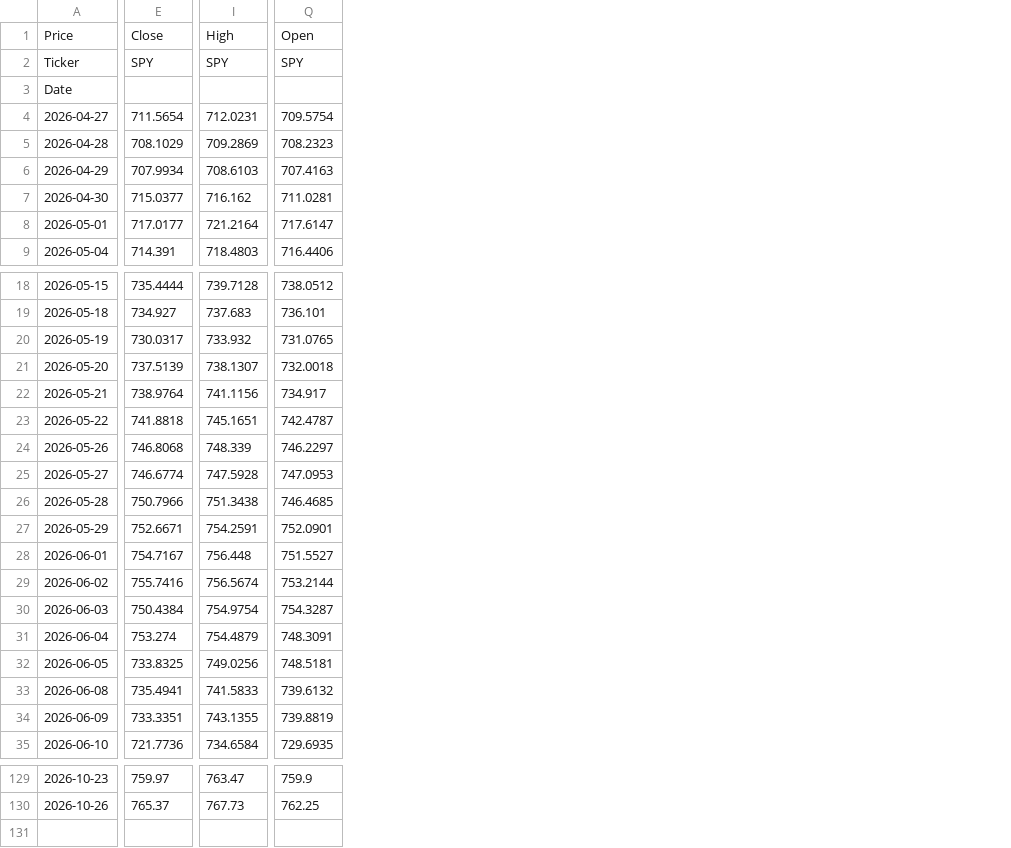
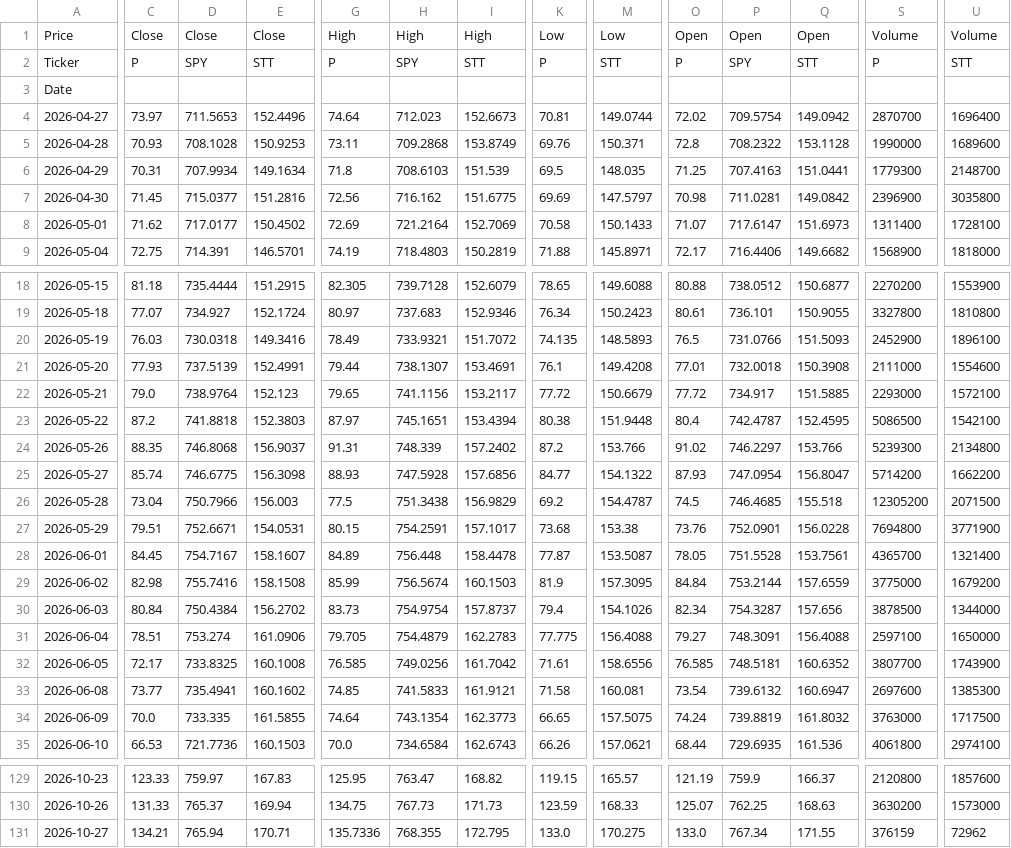
Before and after one commit to FFateMoney/yahoo-finance-mcp, a CSV file: research/regime/data/quote_daily.csv, drawn as a sheet; only a part is shown, gaps mark what is left out; addresses are those after the commit; rows hold the shown columns only; the diff covers the shown part only; the diff names each change by its address in the sheet, - before the commit and + after, or states it on an @@ line.

```diff
--- a/research/regime/data/quote_daily.csv
+++ b/research/regime/data/quote_daily.csv
+column C, rows 1-9: Close | P |  | 73.97 | 70.93 | 70.31 | 71.45 | 71.62 | 72.75; rows 18-35: 81.18 | 77.07 | 76.03 | 77.93 | 79.0 | 87.2 | 88.35 | 85.74 | 73.04 | 79.51 | 84.45 | 82.98 | 80.84 | 78.51 | 72.17 | 73.77 | 70.0 | 66.53; rows 129-130: 123.33 | 131.33
+column E, rows 1-9: Close | STT |  | 152.4496 | 150.9253 | 149.1634 | 151.2816 | 150.4502 | 146.5701; rows 18-35: 151.2915 | 152.1724 | 149.3416 | 152.4991 | 152.123 | 152.3803 | 156.9037 | 156.3098 | 156.003 | 154.0531 | 158.1607 | 158.1508 | 156.2702 | 161.0906 | 160.1008 | 160.1602 | 161.5855 | 160.1503; rows 129-130: 167.83 | 169.94
+column G, rows 1-9: High | P |  | 74.64 | 73.11 | 71.8 | 72.56 | 72.69 | 74.19; rows 18-35: 82.305 | 80.97 | 78.49 | 79.44 | 79.65 | 87.97 | 91.31 | 88.93 | 77.5 | 80.15 | 84.89 | 85.99 | 83.73 | 79.705 | 76.585 | 74.85 | 74.64 | 70.0; rows 129-130: 125.95 | 134.75
+column I, rows 1-9: High | STT |  | 152.6673 | 153.8749 | 151.539 | 151.6775 | 152.7069 | 150.2819; rows 18-35: 152.6079 | 152.9346 | 151.7072 | 153.4691 | 153.2117 | 153.4394 | 157.2402 | 157.6856 | 156.9829 | 157.1017 | 158.4478 | 160.1503 | 157.8737 | 162.2783 | 161.7042 | 161.9121 | 162.3773 | 162.6743; rows 129-130: 168.82 | 171.73
+column K, rows 1-9: Low | P |  | 70.81 | 69.76 | 69.5 | 69.69 | 70.58 | 71.88; rows 18-35: 78.65 | 76.34 | 74.135 | 76.1 | 77.72 | 80.38 | 87.2 | 84.77 | 69.2 | 73.68 | 77.87 | 81.9 | 79.4 | 77.775 | 71.61 | 71.58 | 66.65 | 66.26; rows 129-130: 119.15 | 123.59
+column M, rows 1-9: Low | STT |  | 149.0744 | 150.371 | 148.035 | 147.5797 | 150.1433 | 145.8971; rows 18-35: 149.6088 | 150.2423 | 148.5893 | 149.4208 | 150.6679 | 151.9448 | 153.766 | 154.1322 | 154.4787 | 153.38 | 153.5087 | 157.3095 | 154.1026 | 156.4088 | 158.6556 | 160.081 | 157.5075 | 157.0621; rows 129-130: 165.57 | 168.33
+column O, rows 1-9: Open | P |  | 72.02 | 72.8 | 71.25 | 70.98 | 71.07 | 72.17; rows 18-35: 80.88 | 80.61 | 76.5 | 77.01 | 77.72 | 80.4 | 91.02 | 87.93 | 74.5 | 73.76 | 78.05 | 84.84 | 82.34 | 79.27 | 76.585 | 73.54 | 74.24 | 68.44; rows 129-130: 121.19 | 125.07
+column Q, rows 1-9: Open | STT |  | 149.0942 | 153.1128 | 151.0441 | 149.0842 | 151.6973 | 149.6682; rows 18-35: 150.6877 | 150.9055 | 151.5093 | 150.3908 | 151.5885 | 152.4595 | 153.766 | 156.8047 | 155.518 | 156.0228 | 153.7561 | 157.6559 | 157.656 | 156.4088 | 160.6352 | 160.6947 | 161.8032 | 161.536; rows 129-130: 166.37 | 168.63
+column S, rows 1-9: Volume | P |  | 2870700 | 1990000 | 1779300 | 2396900 | 1311400 | 1568900; rows 18-35: 2270200 | 3327800 | 2452900 | 2111000 | 2293000 | 5086500 | 5239300 | 5714200 | 12305200 | 7694800 | 4365700 | 3775000 | 3878500 | 2597100 | 3807700 | 2697600 | 3763000 | 4061800; rows 129-130: 2120800 | 3630200
+column U, rows 1-9: Volume | STT |  | 1696400 | 1689600 | 2148700 | 3035800 | 1728100 | 1818000; rows 18-35: 1553900 | 1810800 | 1896100 | 1554600 | 1572100 | 1542100 | 2134800 | 1662200 | 2071500 | 3771900 | 1321400 | 1679200 | 1344000 | 1650000 | 1743900 | 1385300 | 1717500 | 2974100; rows 129-130: 1857600 | 1573000
-D4: 711.5654
+D4: 711.5653
-H4: 712.0231
+H4: 712.023
-D5: 708.1029
+D5: 708.1028
-H5: 709.2869
+H5: 709.2868
-P5: 708.2323
+P5: 708.2322
-D20: 730.0317
+D20: 730.0318
-H20: 733.932
+H20: 733.9321
-P20: 731.0765
+P20: 731.0766
-D25: 746.6774
+D25: 746.6775
-P25: 747.0953
+P25: 747.0954
-P28: 751.5527
+P28: 751.5528
-D34: 733.3351
+D34: 733.335
-H34: 743.1355
+H34: 743.1354
+row 131: 2026-10-27 | 134.21 | 765.94 | 170.71 | 135.7336 | 768.355 | 172.795 | 133.0 | 170.275 | 133.0 | 767.34 | 171.55 | 376159 | 72962
```
Also changed, not shown: 10 removed columns and 3 edited cells elsewhere in this file, research/regime/data/macro.csv, research/regime/data/quote_5m.csv.
